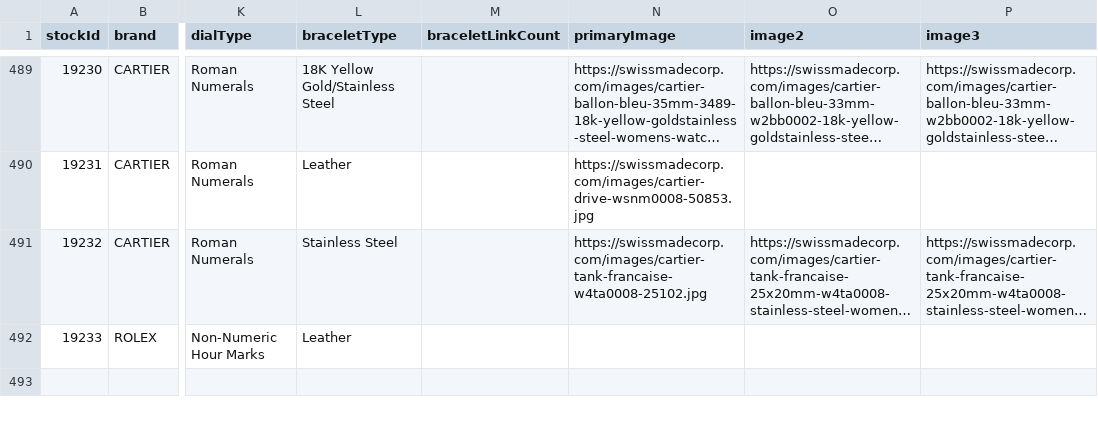
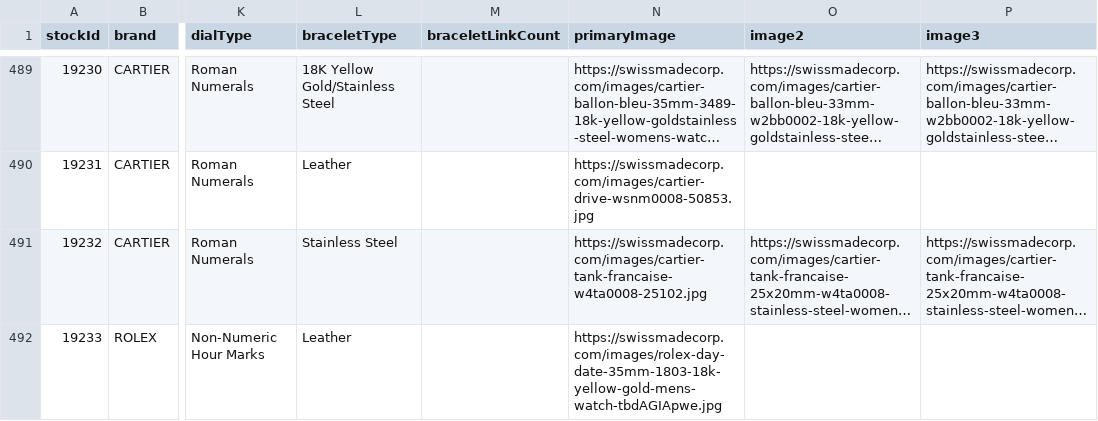
Before and after one commit to swissmadecorp/swissmadecorp-repo, a CSV file: public/uploads/products.csv, drawn as a sheet; only a part is shown, gaps mark what is left out; long unchanged cells end in …; the diff names each change by its address in the sheet, - before the commit and + after, or states it on an @@ line.

Commit message:
Auto-commit 2026-09-18 19:00

```diff
--- a/public/uploads/products.csv
+++ b/public/uploads/products.csv
-N492 (primaryImage): (empty)
+N492 (primaryImage): https://swissmadecorp.com/images/rolex-day-date-35mm-1803-18k-yellow-gold-mens-watch-tbdAGIApwe.jpg
```
